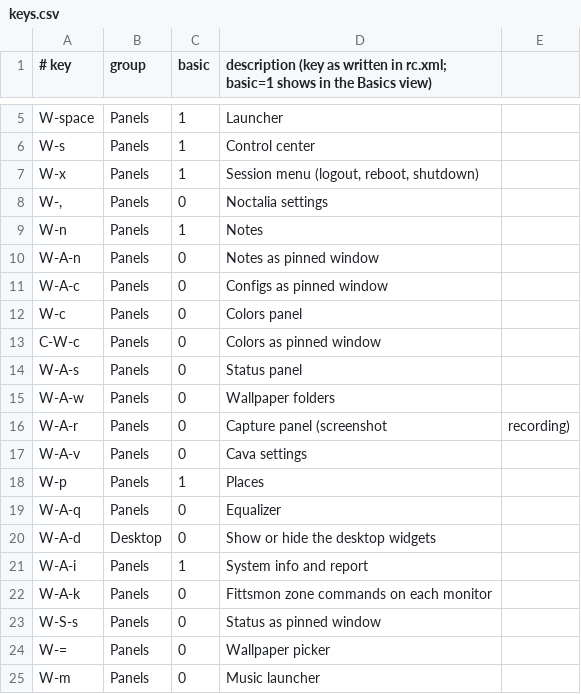
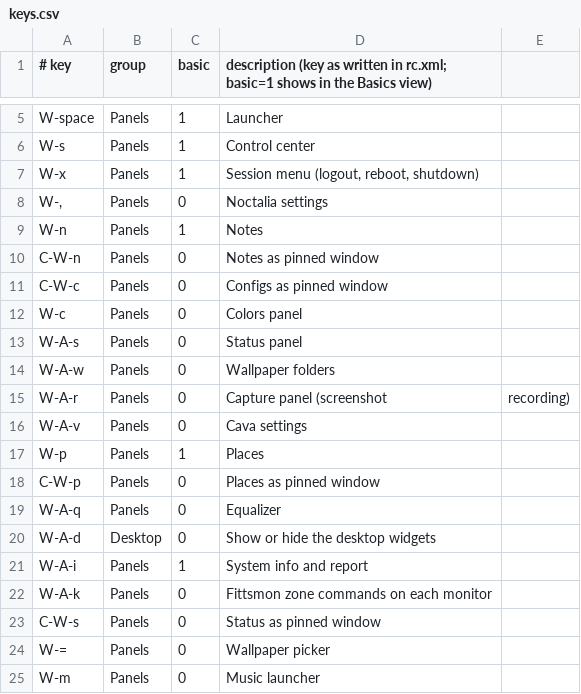
Before and after one commit to musqz/mabox-noctalia-ce, a CSV file: lists/keys.csv, drawn as a sheet; only a part is shown, gaps mark what is left out.

Commit message:
feat: pinned windows use C-W-<letter> keys (#268)
Configs takes C-W-c, Notes C-W-n, Status C-W-s, Places C-W-p. Colors keeps W-c only. mb-migrate moves old defaults.

```diff
--- a/lists/keys.csv
+++ b/lists/keys.csv
@@ -9,6 +9,5 @@ W-x,Panels,1,"Session menu (logout, reboot, shutdown)"
 W-n,Panels,1,Notes
-W-A-n,Panels,0,Notes as pinned window
-W-A-c,Panels,0,Configs as pinned window
+C-W-n,Panels,0,Notes as pinned window
+C-W-c,Panels,0,Configs as pinned window
 W-c,Panels,0,Colors panel
-C-W-c,Panels,0,Colors as pinned window
 W-A-s,Panels,0,Status panel
@@ -18,2 +17,3 @@ W-A-v,Panels,0,Cava settings
 W-p,Panels,1,Places
+C-W-p,Panels,0,Places as pinned window
 W-A-q,Panels,0,Equalizer
@@ -22,3 +22,3 @@ W-A-i,Panels,1,System info and report
 W-A-k,Panels,0,Fittsmon zone commands on each monitor
-W-S-s,Panels,0,Status as pinned window
+C-W-s,Panels,0,Status as pinned window
 W-=,Panels,0,Wallpaper picker
```
Also changed, not shown: 6 other files.
